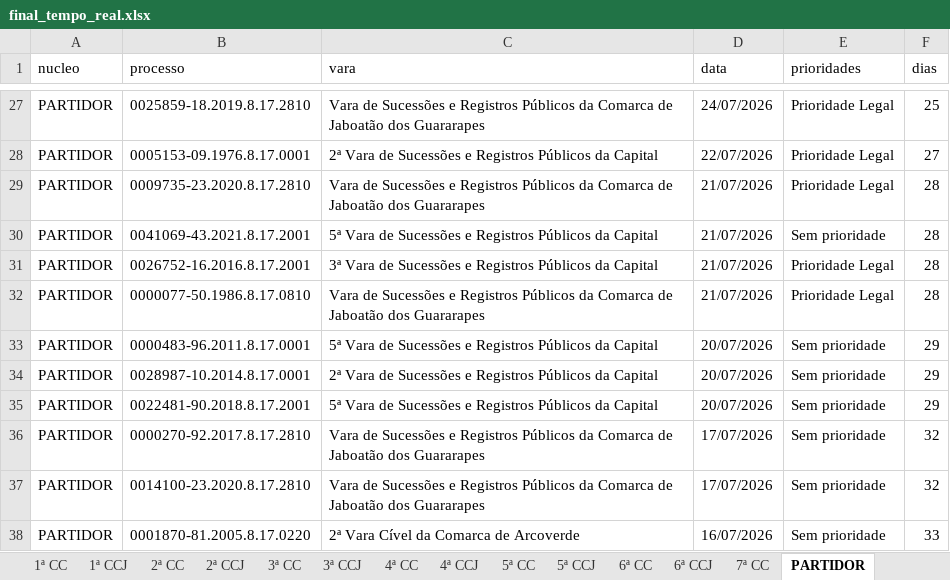
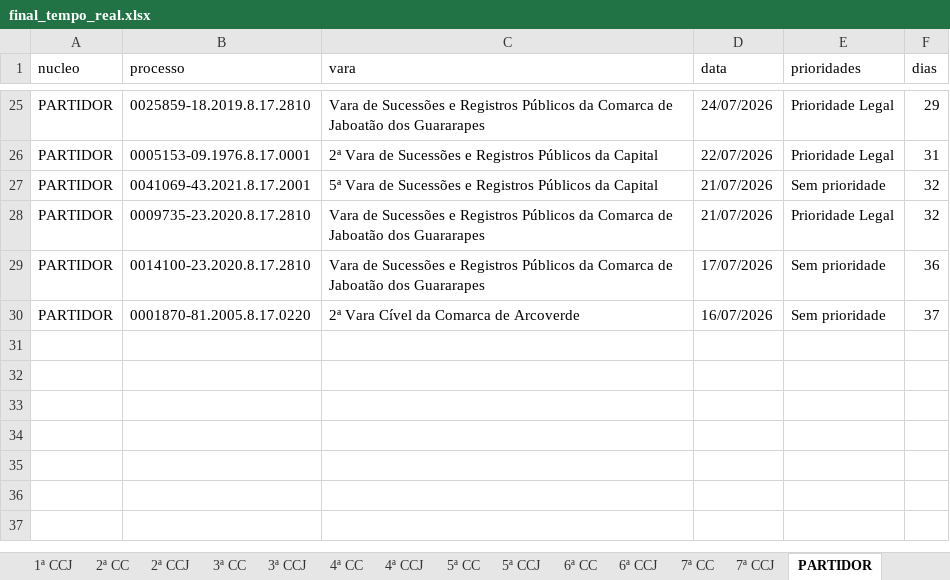
Before and after one commit to Fasri/Pipeline_tjpe_contado, an Excel workbook: data_transform/final_tempo_real.xlsx, sheet PARTIDOR, drawn as a sheet; only a part is shown, gaps mark what is left out; values as stored, in another font and other column widths than the file's, no borders; removed rows and columns are numbered as before the commit, all else as after; the diff covers the shown part only; the diff names each change by its address in the sheet, - before the commit and + after, or states it on an @@ line.

```diff
--- a/data_transform/final_tempo_real.xlsx (sheet PARTIDOR)
+++ b/data_transform/final_tempo_real.xlsx (sheet PARTIDOR)
+sheet tab: 7ª CCJ
-F25 (dias): 25
+F25 (dias): 29
-F26 (dias): 27
+F26 (dias): 31
-row 29: PARTIDOR | 0009735-23.2020.8.17.2810 | Vara de Sucessões e Registros Públicos da Comarca de Jaboatão dos Guararapes | 21/07/2026 | Prioridade Legal | 28
-F27 (dias): 28
+F27 (dias): 32
-row 31: PARTIDOR | 0026752-16.2016.8.17.2001 | 3ª Vara de Sucessões e Registros Públicos da Capital | 21/07/2026 | Prioridade Legal | 28
-row 32: PARTIDOR | 0000077-50.1986.8.17.0810 | Vara de Sucessões e Registros Públicos da Comarca de Jaboatão dos Guararapes | 21/07/2026 | Prioridade Legal | 28
-row 33: PARTIDOR | 0000483-96.2011.8.17.0001 | 5ª Vara de Sucessões e Registros Públicos da Capital | 20/07/2026 | Sem prioridade | 29
-row 34: PARTIDOR | 0028987-10.2014.8.17.0001 | 2ª Vara de Sucessões e Registros Públicos da Capital | 20/07/2026 | Sem prioridade | 29
-row 35: PARTIDOR | 0022481-90.2018.8.17.2001 | 5ª Vara de Sucessões e Registros Públicos da Capital | 20/07/2026 | Sem prioridade | 29
-B28 (processo): 0000270-92.2017.8.17.2810
+B28 (processo): 0009735-23.2020.8.17.2810
-D28 (data): 17/07/2026
+D28 (data): 21/07/2026
-E28 (prioridades): Sem prioridade
+E28 (prioridades): Prioridade Legal
-F29 (dias): 32
+F29 (dias): 36
-F30 (dias): 33
+F30 (dias): 37
```
Also changed, not shown: 6 added rows, 8 removed rows and 21 edited cells elsewhere in this sheet, sheet CONSOLIDADO, sheet 1ª CC, sheet 1ª CCJ, sheet 3ª CC, sheet 2ª CCJ, sheet 6ª CC, 9 more sheets, data_transform/Consolidado.xlsx, data_transform/quantidade_processos.xlsx, 23 other files.
